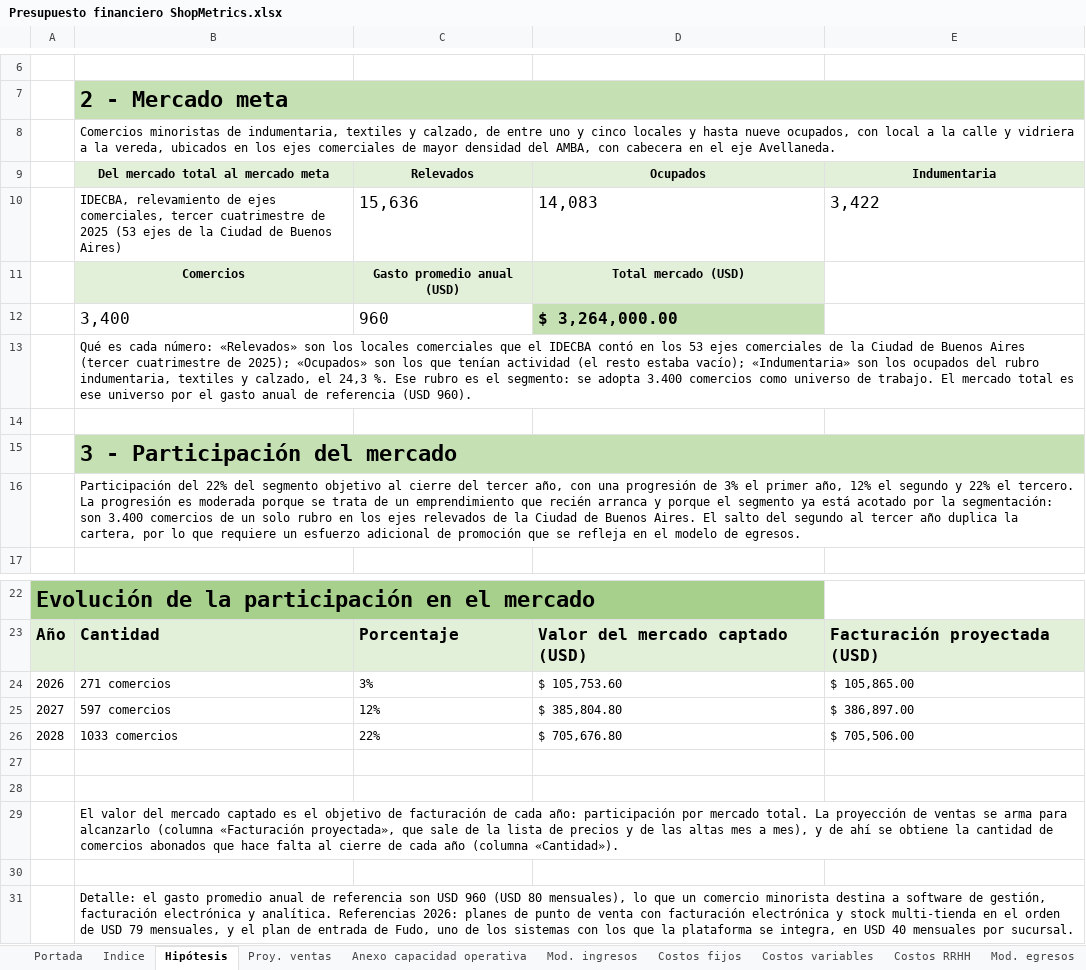
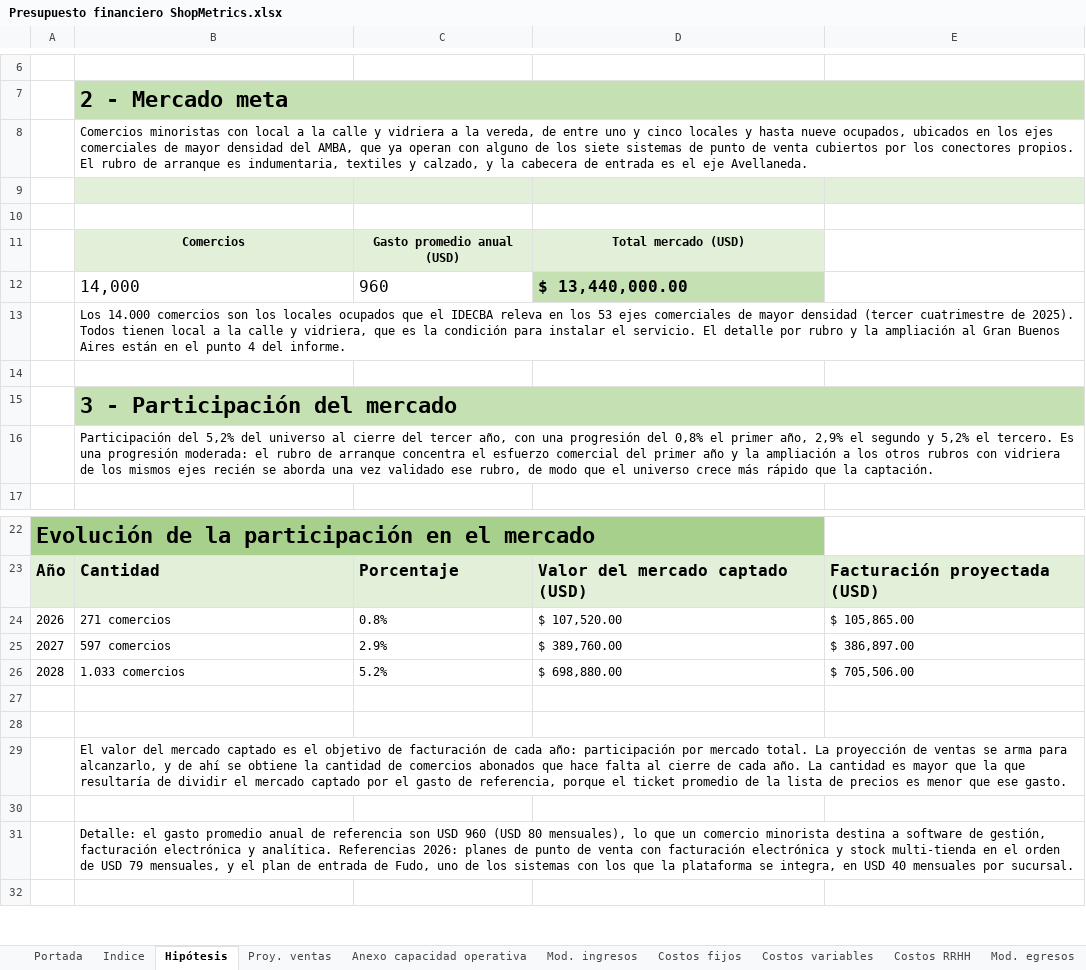
Before and after one commit to javieravellanedaa/ShopMetrics-Negocio, an Excel workbook: documento/Presupuesto financiero ShopMetrics.xlsx, sheet Hipótesis, drawn as a sheet; only a part is shown, gaps mark what is left out; the shorter side is filled out with more unchanged rows; values as stored, in another font and other column widths than the file's, no borders; charts and pictures not drawn; removed rows and columns are numbered as before the commit, all else as after; the diff names each change by its address in the sheet, - before the commit and + after, or states it on an @@ line.

```diff
--- a/documento/Presupuesto financiero ShopMetrics.xlsx (sheet Hipótesis)
+++ b/documento/Presupuesto financiero ShopMetrics.xlsx (sheet Hipótesis)
-B8: Comercios minoristas de indumentaria, textiles y calzado, de entre uno y cinco locales y hasta nueve ocupados, con local a la calle y vidriera a la vereda, ubicados en los ejes comerciales de mayor densidad del AMBA, con cabecera en el eje…
+B8: Comercios minoristas con local a la calle y vidriera a la vereda, de entre uno y cinco locales y hasta nueve ocupados, ubicados en los ejes comerciales de mayor densidad del AMBA, que ya operan con alguno de los siete sistemas de punto de venta cubiertos por los conectores propios. El rubro de arranque es indumentaria, textiles y calzado, y la cabecera de entrada es el eje…
-row 9:  | Del mercado total al mercado meta | Relevados | Ocupados | Indumentaria
+row 9: (empty)
-row 10:  | IDECBA, relevamiento de ejes comerciales, tercer cuatrimestre de 2025 (53 ejes de la Ciudad de Buenos Aires) | 15,636 | 14,083 | 3,422
+row 10: (empty)
-row 12:  | 3,400 | 960 | $ 3,264,000.00
+row 12:  | 14,000 | 960 | $ 13,440,000.00
-B13: Qué es cada número: «Relevados» son los locales comerciales que el IDECBA contó en los 53 ejes comerciales de la Ciudad de Buenos Aires (tercer cuatrimestre de 2025); «Ocupados» son los que tenían actividad (el resto estaba vacío); «Indumentaria» son los ocupados del rubro indumentaria, textiles y calzado, el 24,3 %. Ese rubro es el segmento: se adopta 3.400 comercios como universo de trabajo. El mercado total es ese universo por el gasto anual de referencia (USD 960).
+B13: Los 14.000 comercios son los locales ocupados que el IDECBA releva en los 53 ejes comerciales de mayor densidad (tercer cuatrimestre de 2025). Todos tienen local a la calle y vidriera, que es la condición para instalar el servicio. El detalle por rubro y la ampliación al Gran Buenos Aires están en el punto 4 del informe.
-B16: Participación del 22% del segmento objetivo al cierre del tercer año, con una progresión de 3% el primer año, 12% el segundo y 22% el tercero. La progresión es moderada porque se trata de un emprendimiento que recién arranca y porque el segmento ya está acotado por la segmentación: son 3.400 comercios de un solo rubro en los ejes relevados de la Ciudad de Buenos Aires. El salto del segundo al tercer año duplica la cartera, por lo que requiere un esfuerzo adicional de promoción que se refleja en el modelo de egresos.
+B16: Participación del 5,2% del universo al cierre del tercer año, con una progresión del 0,8% el primer año, 2,9% el segundo y 5,2% el tercero. Es una progresión moderada: el rubro de arranque concentra el esfuerzo comercial del primer año y la ampliación a los otros rubros con vidriera de los mismos ejes recién se aborda una vez validado ese rubro, de modo que el universo crece más rápido que la captación.
-C24: 3%
+C24: 0.8%
-D24: $ 105,753.60
+D24: $ 107,520.00
-C25: 12%
+C25: 2.9%
-D25: $ 385,804.80
+D25: $ 389,760.00
-B26: 1033 comercios
+B26: 1.033 comercios
-C26: 22%
+C26: 5.2%
-D26: $ 705,676.80
+D26: $ 698,880.00
-B29: …arma para alcanzarlo (columna «Facturación proyectada», que sale de la lista de precios y de las altas mes a mes), y de ahí se obtiene la cantidad de comercios abonados que hace falta al cierre de cada año (columna «Cantidad»).
+B29: …arma para alcanzarlo, y de ahí se obtiene la cantidad de comercios abonados que hace falta al cierre de cada año. La cantidad es mayor que la que resultaría de dividir el mercado captado por el gasto de referencia, porque el ticket promedio de la lista de precios es menor que ese gasto.
```
Also changed, not shown: sheet Mod. egresos, sheet Mod. ingresos, sheet Presupuesto financiero, sheet Proy. ventas, sheet Amortizaciones, sheet Mod. inversión, 3 more sheets, formulas that keep their value, 9 other files.
